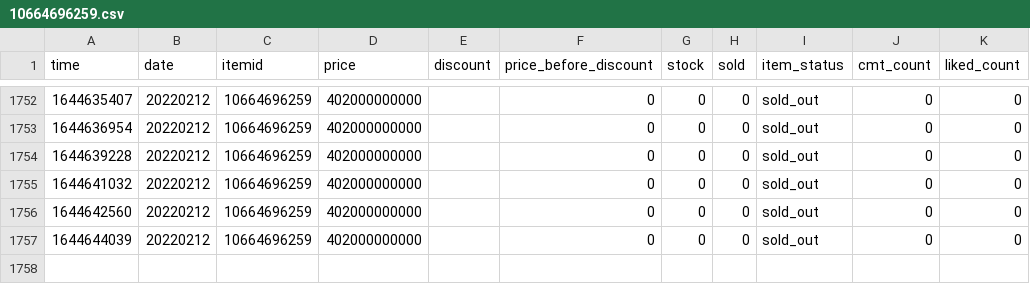
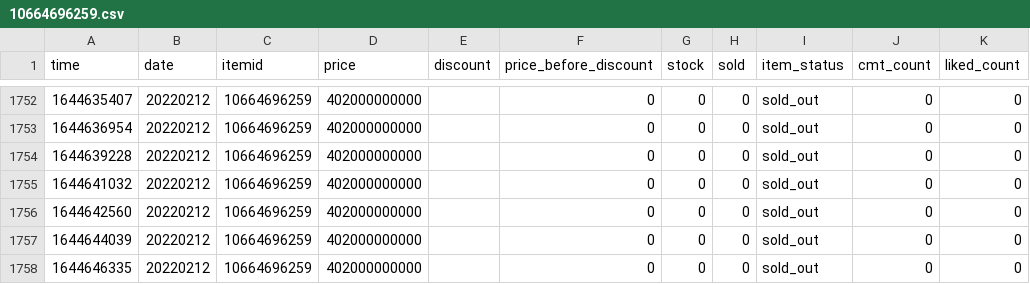
Before and after one commit to duyet/shopee-track-demo, a CSV file: data/history/10664696259.csv, drawn as a sheet; only a part is shown, gaps mark what is left out; the diff names each change by its address in the sheet, - before the commit and + after, or states it on an @@ line.

```diff
--- a/data/history/10664696259.csv
+++ b/data/history/10664696259.csv
+row 1758: 1644646335 | 20220212 | 10664696259 | 402000000000 |  | 0 | 0 | 0 | sold_out | 0 | 0
```
Also changed, not shown: data/master.csv, 1 other file.
